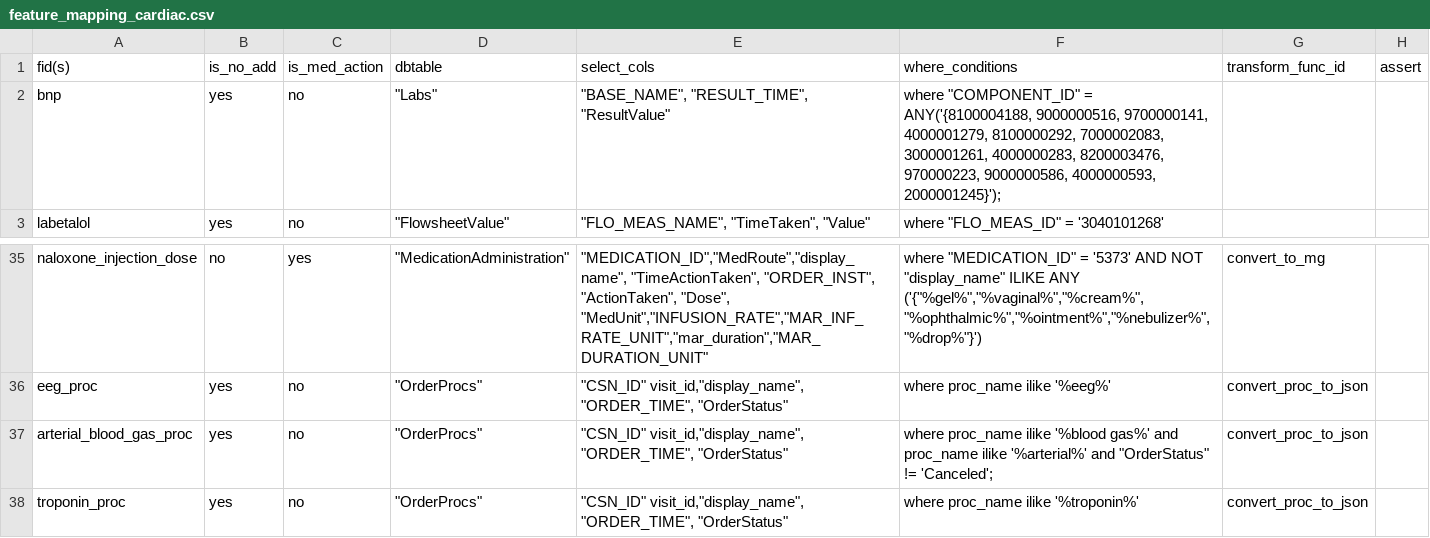
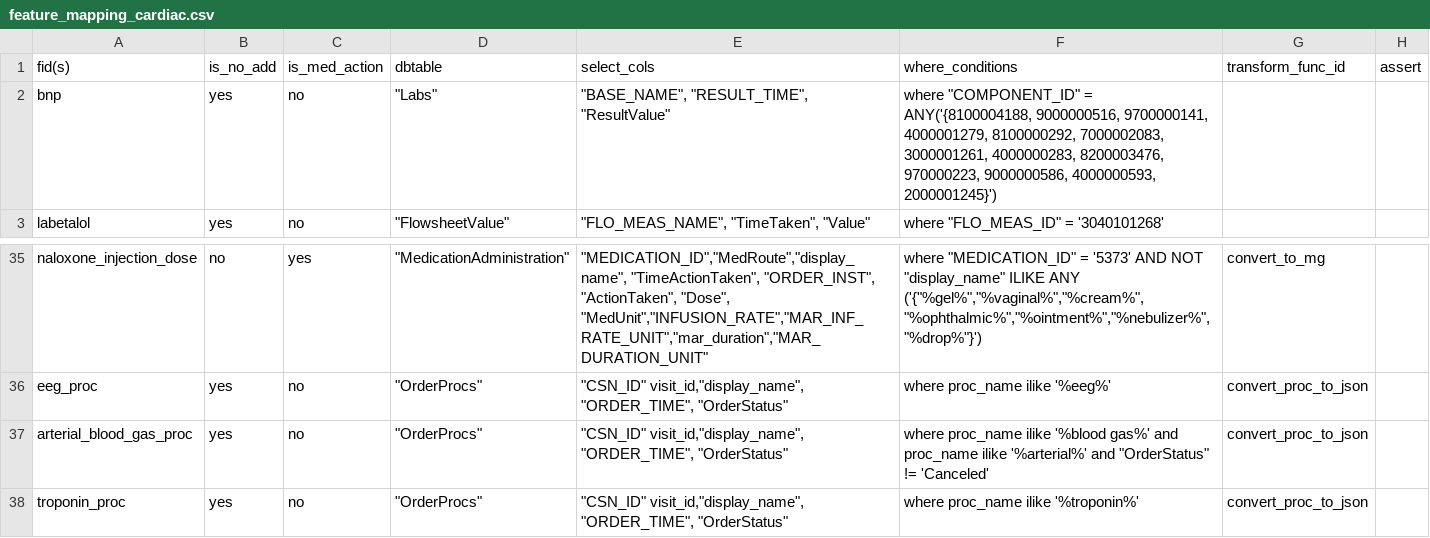
Before and after one commit to cloud-cds/cds-stack, a CSV file: etl/clarity2dw/conf/feature_mapping_cardiac.csv, drawn as a sheet; only a part is shown, gaps mark what is left out.

Commit message:
bug fixed: semicolon in feature mapping

```diff
--- a/etl/clarity2dw/conf/feature_mapping_cardiac.csv
+++ b/etl/clarity2dw/conf/feature_mapping_cardiac.csv
@@ -1,3 +1,3 @@
 fid(s),is_no_add,is_med_action,dbtable,select_cols,where_conditions,transform_func_id,assert
-bnp,yes,no,"""Labs""","""BASE_NAME"", ""RESULT_TIME"", ""ResultValue""","where ""COMPONENT_ID""  = ANY('{8100004188, 9000000516, 9700000141, 4000001279, 8100000292, 7000002083, 3000001261, 4000000283, 8200003476, 970000223, 9000000586, 4000000593, 2000001245}');",,
+bnp,yes,no,"""Labs""","""BASE_NAME"", ""RESULT_TIME"", ""ResultValue""","where ""COMPONENT_ID""  = ANY('{8100004188, 9000000516, 9700000141, 4000001279, 8100000292, 7000002083, 3000001261, 4000000283, 8200003476, 970000223, 9000000586, 4000000593, 2000001245}')",,
 labetalol,yes,no,"""FlowsheetValue""","""FLO_MEAS_NAME"", ""TimeTaken"", ""Value""","where ""FLO_MEAS_ID"" = '3040101268'",,
@@ -37,3 +37,3 @@ naloxone_injection_dose,no,yes,"""MedicationAdministration""","""MEDICATION_ID""
 eeg_proc,yes,no,"""OrderProcs""","""CSN_ID"" visit_id,""display_name"", ""ORDER_TIME"", ""OrderStatus""",where proc_name ilike '%eeg%',convert_proc_to_json,
-arterial_blood_gas_proc,yes,no,"""OrderProcs""","""CSN_ID"" visit_id,""display_name"", ""ORDER_TIME"", ""OrderStatus""","where proc_name ilike '%blood gas%' and proc_name ilike '%arterial%' and ""OrderStatus"" != 'Canceled';",convert_proc_to_json,
+arterial_blood_gas_proc,yes,no,"""OrderProcs""","""CSN_ID"" visit_id,""display_name"", ""ORDER_TIME"", ""OrderStatus""","where proc_name ilike '%blood gas%' and proc_name ilike '%arterial%' and ""OrderStatus"" != 'Canceled'",convert_proc_to_json,
 troponin_proc,yes,no,"""OrderProcs""","""CSN_ID"" visit_id,""display_name"", ""ORDER_TIME"", ""OrderStatus""",where proc_name ilike '%troponin%',convert_proc_to_json,
```
